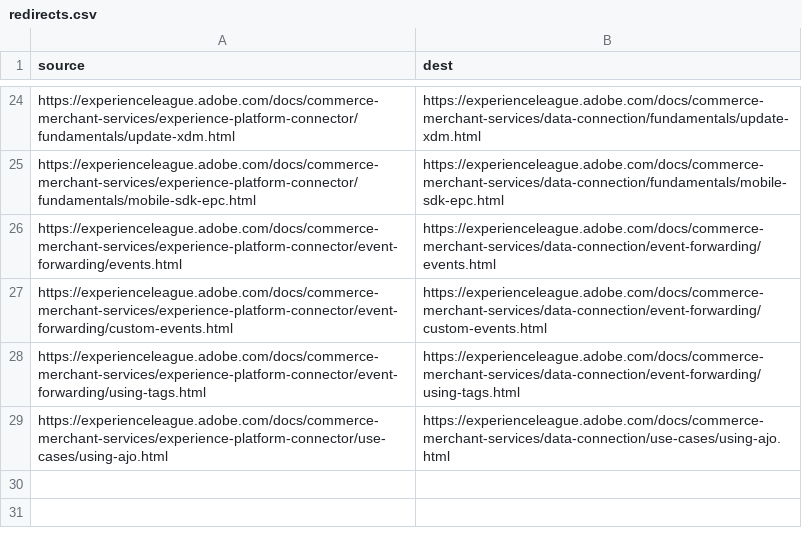
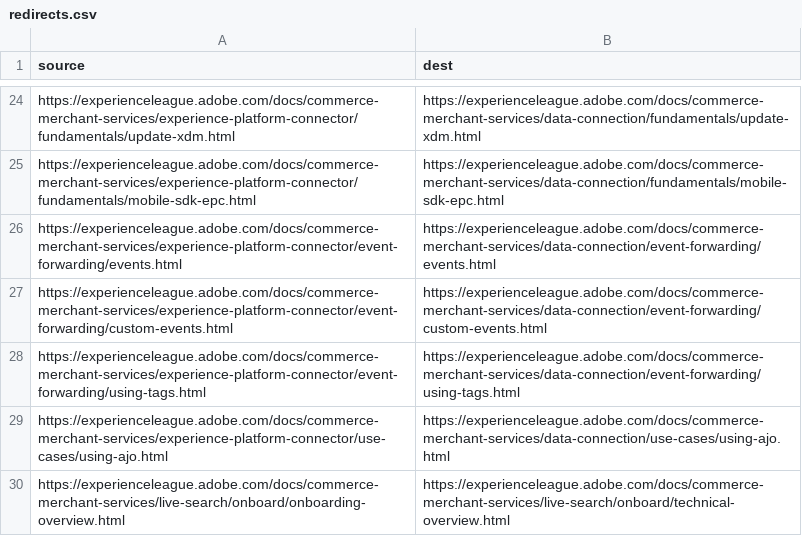
Before and after one commit to AdobeDocs/commerce-merchant-services.en, a CSV file: redirects.csv, drawn as a sheet; only a part is shown, gaps mark what is left out; the diff names each change by its address in the sheet, - before the commit and + after, or states it on an @@ line.

```diff
--- a/redirects.csv
+++ b/redirects.csv
+row 30: https://experienceleague.adobe.com/docs/commerce-merchant-services/live-search/onboard/onboarding-overview.html | https://experienceleague.adobe.com/docs/commerce-merchant-services/live-search/onboard/technical-overview.html
```
Also changed, not shown: 4 other files.
